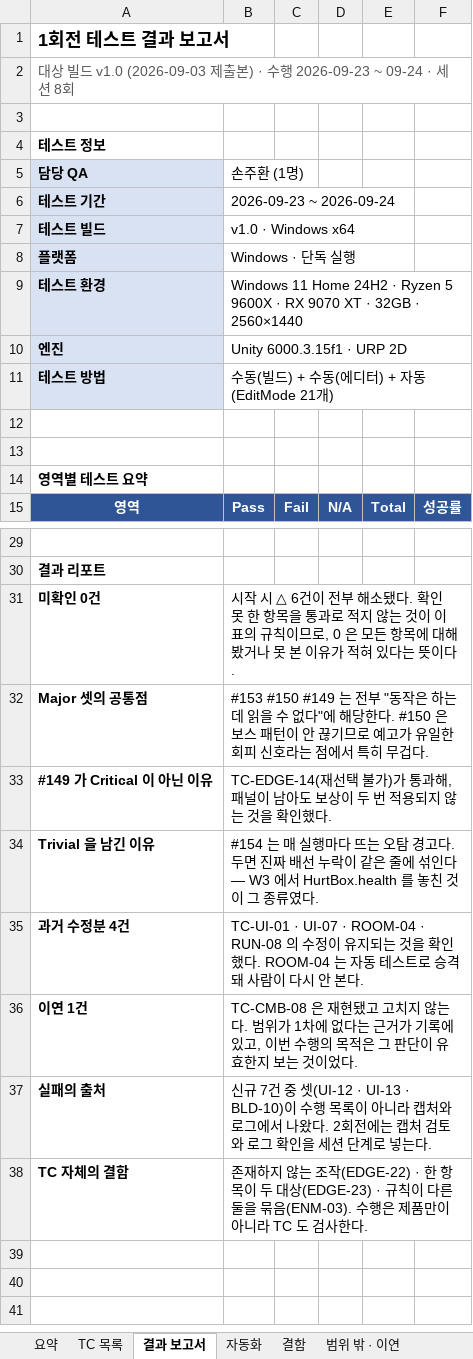
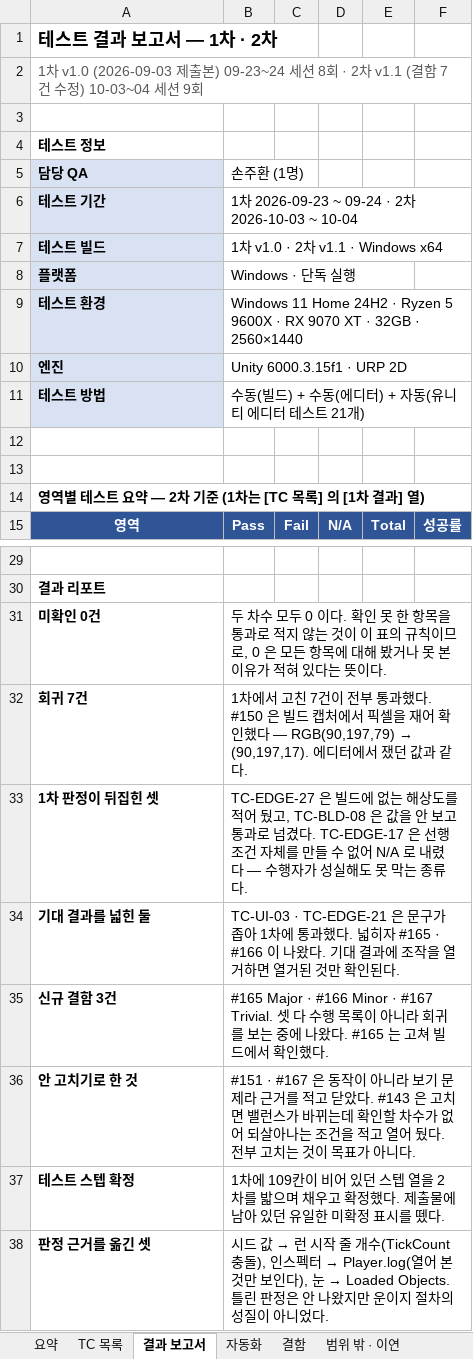
Before and after one commit to sonjuhawn-source/PersonalProject, an Excel workbook: docs/qa/WeaponHero_TC.xlsx, sheet 결과 보고서, drawn as a sheet; only a part is shown, gaps mark what is left out; values as stored, in another font and other column widths than the file's, no borders; charts and pictures not drawn; removed rows and columns are numbered as before the commit, all else as after; the diff names each change by its address in the sheet, - before the commit and + after, or states it on an @@ line.

```diff
--- a/docs/qa/WeaponHero_TC.xlsx (sheet 결과 보고서)
+++ b/docs/qa/WeaponHero_TC.xlsx (sheet 결과 보고서)
-A1: 1회전 테스트 결과 보고서
+A1: 테스트 결과 보고서 — 1차 · 2차
-A2: 대상 빌드 v1.0 (2026-09-03 제출본) · 수행 2026-09-23 ~ 09-24 · 세션 8회
+A2: 1차 v1.0 (2026-09-03 제출본) 09-23~24 세션 8회 · 2차 v1.1 (결함 7건 수정) 10-03~04 세션 9회
-B6: 2026-09-23 ~ 2026-09-24
+B6: 1차 2026-09-23 ~ 09-24 · 2차 2026-10-03 ~ 10-04
-B7: v1.0 · Windows x64
+B7: 1차 v1.0 · 2차 v1.1 · Windows x64
-B11: 수동(빌드) + 수동(에디터) + 자동(EditMode 21개)
+B11: 수동(빌드) + 수동(에디터) + 자동(유니티 에디터 테스트 21개)
-A14: 영역별 테스트 요약
+A14: 영역별 테스트 요약 — 2차 기준 (1차는 [TC 목록] 의 [1차 결과] 열)
-B31: 시작 시 △ 6건이 전부 해소됐다. 확인…
+B31: 두 차수 모두 0 이다. 확인…
-row 32: Major 셋의 공통점 | #153 #150 #149 는 전부 "동작은 하는데 읽을 수 없다"에 해당한다. #150 은 보스 패턴이 안 끊기므로 예고가 유일한 회피 신호라는 점에서 특히 무겁다.
-row 33: #149 가 Critical 이 아닌 이유 | TC-EDGE-14(재선택 불가)가 통과해, 패널이 남아도 보상이 두 번 적용되지 않는 것을 확인했다.
-row 34: Trivial 을 남긴 이유 | #154 는 매 실행마다 뜨는 오탐 경고다. 두면 진짜 배선 누락이 같은 줄에 섞인다 — W3 에서 HurtBox.health 를 놓친 것이 그 종류였다.
-row 35: 과거 수정분 4건 | TC-UI-01 · UI-07 · ROOM-04 · RUN-08 의 수정이 유지되는 것을 확인했다. ROOM-04 는 자동 테스트로 승격돼 사람이 다시 안 본다.
-row 36: 이연 1건 | TC-CMB-08 은 재현됐고 고치지 않는다. 범위가 1차에 없다는 근거가 기록에 있고, 이번 수행의 목적은 그 판단이 유효한지 보는 것이었다.
-row 37: 실패의 출처 | 신규 7건 중 셋(UI-12 · UI-13 · BLD-10)이 수행 목록이 아니라 캡처와 로그에서 나왔다. 2회전에는 캡처 검토와 로그 확인을 세션 단계로 넣는다.
-row 38: TC 자체의 결함 | 존재하지 않는 조작(EDGE-22) · 한 항목이 두 대상(EDGE-23) · 규칙이 다른 둘을 묶음(ENM-03). 수행은 제품만이 아니라 TC 도 검사한다.
+row 32: 회귀 7건 | 1차에서 고친 7건이 전부 통과했다. #150 은 빌드 캡처에서 픽셀을 재어 확인했다 — RGB(90,197,79) → (90,197,17). 에디터에서 쟀던 값과 같다.
+row 33: 1차 판정이 뒤집힌 셋 | TC-EDGE-27 은 빌드에 없는 해상도를 적어 뒀고, TC-BLD-08 은 값을 안 보고 통과로 넘겼다. TC-EDGE-17 은 선행 조건 자체를 만들 수 없어 N/A 로 내렸다 — 수행자가 성실해도 못 막는 종류다.
+row 34: 기대 결과를 넓힌 둘 | TC-UI-03 · TC-EDGE-21 은 문구가 좁아 1차에 통과했다. 넓히자 #165 · #166 이 나왔다. 기대 결과에 조작을 열거하면 열거된 것만 확인된다.
+row 35: 신규 결함 3건 | #165 Major · #166 Minor · #167 Trivial. 셋 다 수행 목록이 아니라 회귀를 보는 중에 나왔다. #165 는 고쳐 빌드에서 확인했다.
+row 36: 안 고치기로 한 것 | #151 · #167 은 동작이 아니라 보기 문제라 근거를 적고 닫았다. #143 은 고치면 밸런스가 바뀌는데 확인할 차수가 없어 되살아나는 조건을 적고 열어 뒀다. 전부 고치는 것이 목표가 아니다.
+row 37: 테스트 스텝 확정 | 1차에 109칸이 비어 있던 스텝 열을 2차를 밟으며 채우고 확정했다. 제출물에 남아 있던 유일한 미확정 표시를 뗐다.
+row 38: 판정 근거를 옮긴 셋 | 시드 값 → 런 시작 줄 개수(TickCount 충돌), 인스펙터 → Player.log(열어 본 것만 보인다), 눈 → Loaded Objects. 틀린 판정은 안 나왔지만 운이지 절차의 성질이 아니었다.
```
Also changed, not shown: sheet 결함, sheet 범위 밖 · 이연, sheet 요약, sheet TC 목록, sheet 자동화, 1 other file.
